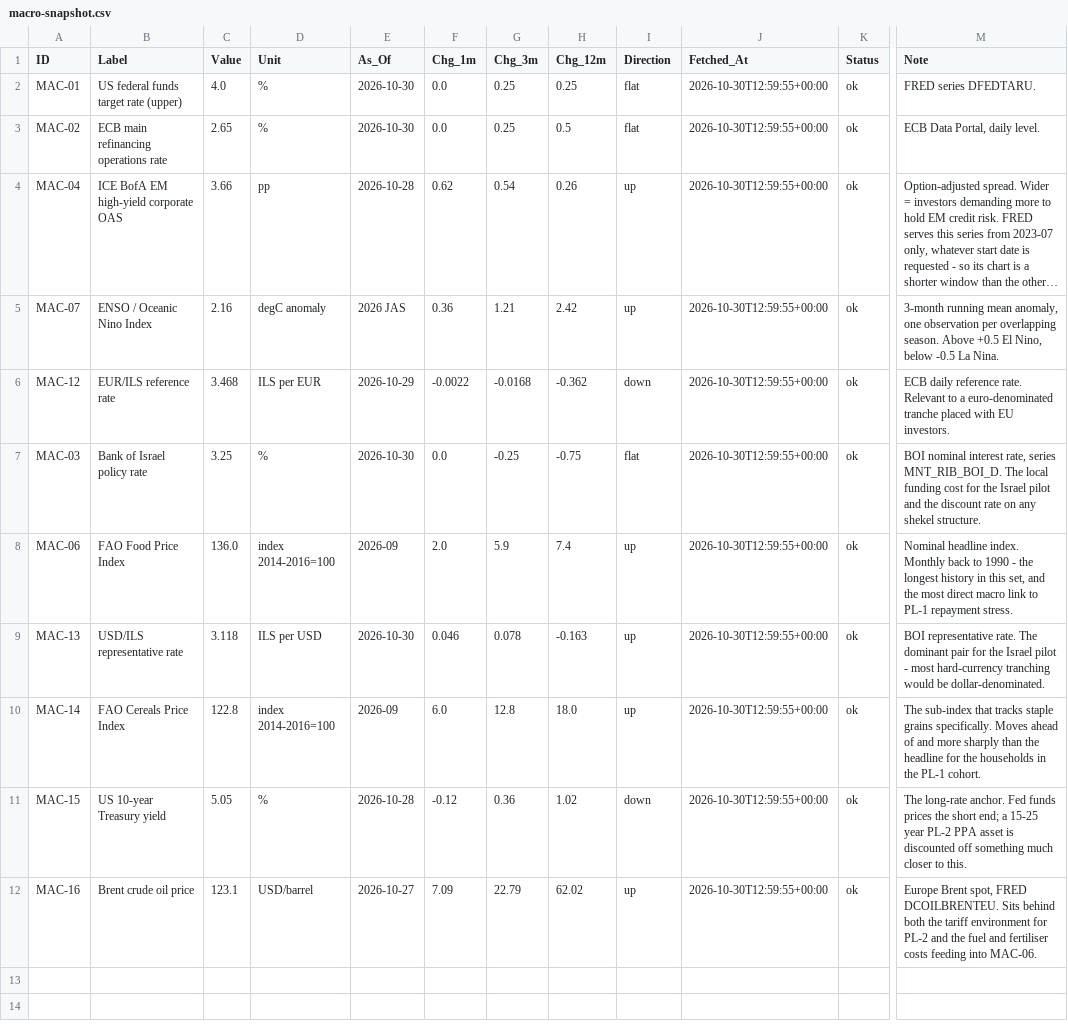
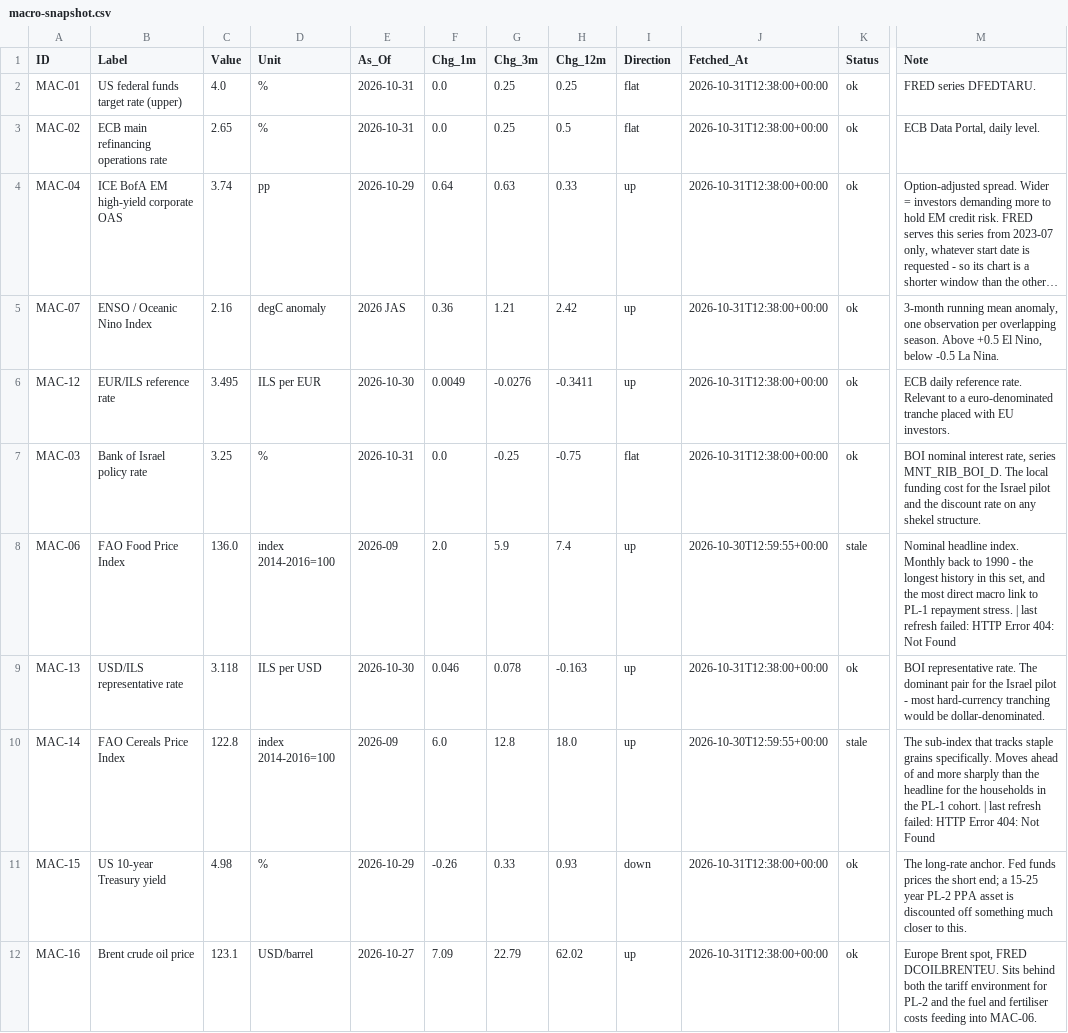
Before and after one commit to benbaichmankass/sustainable-finance-venture, a CSV file: data/macro-snapshot.csv, drawn as a sheet; only a part is shown, gaps mark what is left out; long unchanged cells end in …; the diff names each change by its address in the sheet, - before the commit and + after, or states it on an @@ line.

```diff
--- a/data/macro-snapshot.csv
+++ b/data/macro-snapshot.csv
-E2:E3 (As_Of): 2026-10-30
+E2:E3 (As_Of): 2026-10-31
-J2:J7 (Fetched_At): 2026-10-30T12:59:55+00:00
+J2:J7 (Fetched_At): 2026-10-31T12:38:00+00:00
-C4 (Value): 3.66
+C4 (Value): 3.74
-E4 (As_Of): 2026-10-28
+E4 (As_Of): 2026-10-29
-F4 (Chg_1m): 0.62
+F4 (Chg_1m): 0.64
-G4 (Chg_3m): 0.54
+G4 (Chg_3m): 0.63
-H4 (Chg_12m): 0.26
+H4 (Chg_12m): 0.33
-C6 (Value): 3.468
+C6 (Value): 3.495
-E6 (As_Of): 2026-10-29
+E6 (As_Of): 2026-10-30
-F6 (Chg_1m): -0.0022
+F6 (Chg_1m): 0.0049
-G6 (Chg_3m): -0.0168
+G6 (Chg_3m): -0.0276
-H6 (Chg_12m): -0.362
+H6 (Chg_12m): -0.3411
-I6 (Direction): down
+I6 (Direction): up
-E7 (As_Of): 2026-10-30
+E7 (As_Of): 2026-10-31
-K8 (Status): ok
+K8 (Status): stale
-M8 (Note): …repayment stress.
+M8 (Note): …repayment stress. | last refresh failed: HTTP Error 404: Not Found
-J9 (Fetched_At): 2026-10-30T12:59:55+00:00
+J9 (Fetched_At): 2026-10-31T12:38:00+00:00
-K10 (Status): ok
+K10 (Status): stale
-M10 (Note): …PL-1 cohort.
+M10 (Note): …PL-1 cohort. | last refresh failed: HTTP Error 404: Not Found
-C11 (Value): 5.05
+C11 (Value): 4.98
-E11 (As_Of): 2026-10-28
+E11 (As_Of): 2026-10-29
-F11 (Chg_1m): -0.12
+F11 (Chg_1m): -0.26
-G11 (Chg_3m): 0.36
+G11 (Chg_3m): 0.33
-H11 (Chg_12m): 1.02
+H11 (Chg_12m): 0.93
-J11:J12 (Fetched_At): 2026-10-30T12:59:55+00:00
+J11:J12 (Fetched_At): 2026-10-31T12:38:00+00:00
```
Also changed, not shown: data/macro-history.csv.
